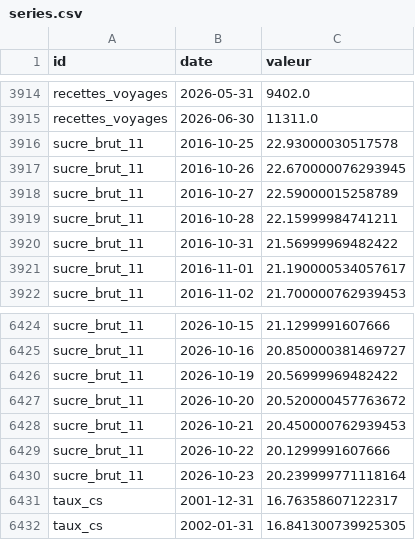
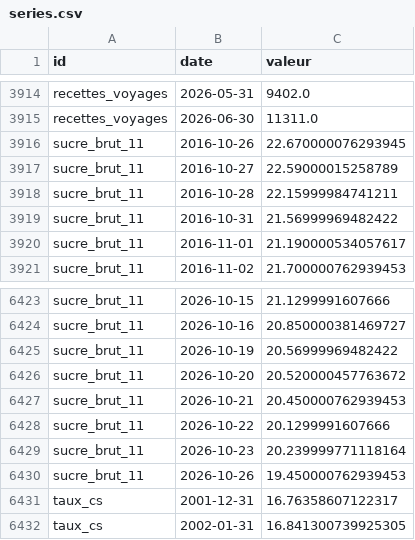
Before and after one commit to Benzak10/BASE-SECTORIELLE, a CSV file: data/series.csv, drawn as a sheet; only a part is shown, gaps mark what is left out.

```diff
--- a/data/series.csv
+++ b/data/series.csv
@@ -3915,3 +3915,2 @@ recettes_voyages,2026-05-31,9402.0
 recettes_voyages,2026-06-30,11311.0
-sucre_brut_11,2016-10-25,22.93000030517578
 sucre_brut_11,2016-10-26,22.670000076293945
@@ -6430,2 +6429,3 @@ sucre_brut_11,2026-10-22,20.1299991607666
 sucre_brut_11,2026-10-23,20.239999771118164
+sucre_brut_11,2026-10-26,19.450000762939453
 taux_cs,2001-12-31,16.76358607122317
```
Also changed, not shown: 1 other file.
